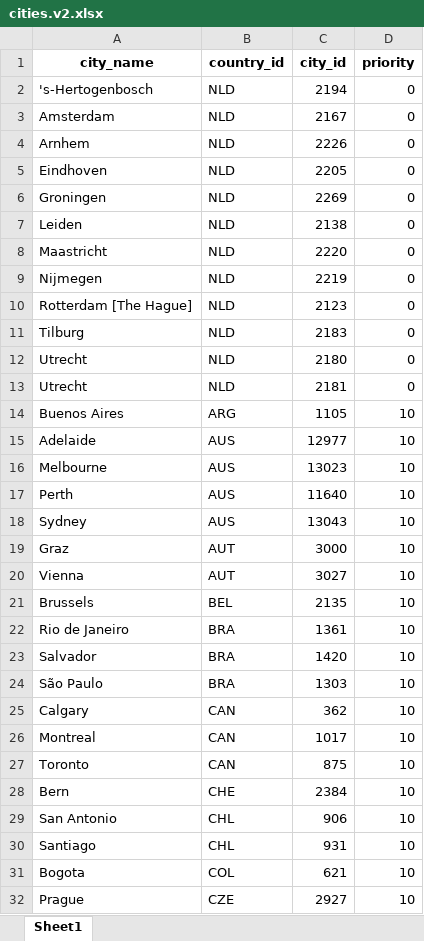
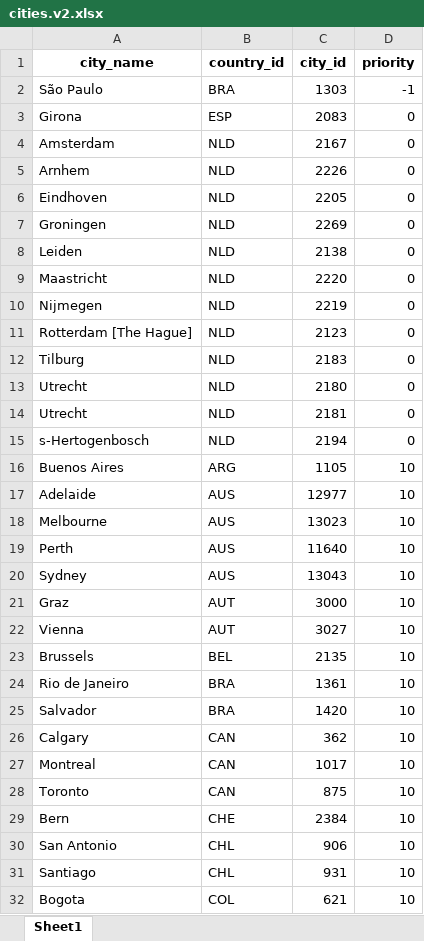
Before and after one commit to idegeus/UrbanTransportTimes, an Excel workbook: 1-data/1-research/cities.v2.xlsx, sheet Sheet1, drawn as a sheet; only a part is shown; the shorter side is filled out with more unchanged rows; values as stored, in another font and other column widths than the file's, no borders; removed rows and columns are numbered as before the commit, all else as after; the diff names each change by its address in the sheet, - before the commit and + after, or states it on an @@ line.

```diff
--- a/1-data/1-research/cities.v2.xlsx (sheet Sheet1)
+++ b/1-data/1-research/cities.v2.xlsx (sheet Sheet1)
-row 2: 's-Hertogenbosch | NLD | 2194 | 0
+row 2: São Paulo | BRA | 1303 | -1
+row 3: Girona | ESP | 2083 | 0
+row 15: s-Hertogenbosch | NLD | 2194 | 0
-row 24: São Paulo | BRA | 1303 | 10
```
Also changed, not shown: 1-data/1-research/cities.latest.xlsx, 1 other file.
